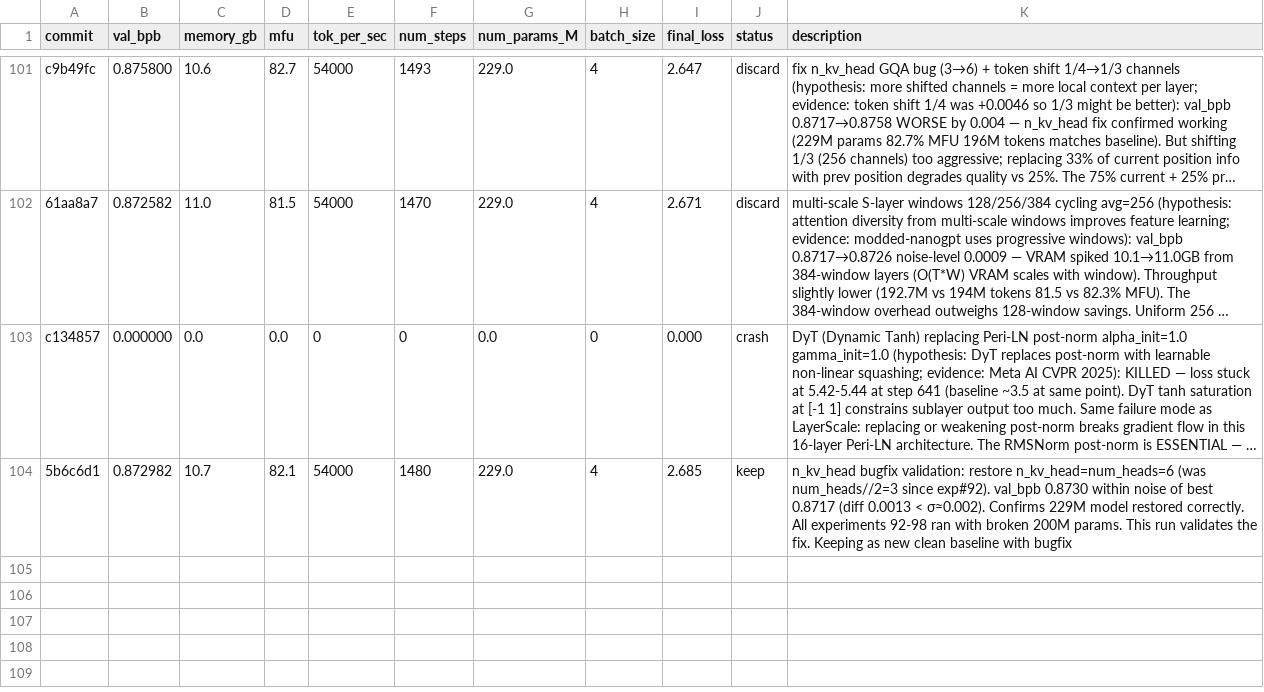
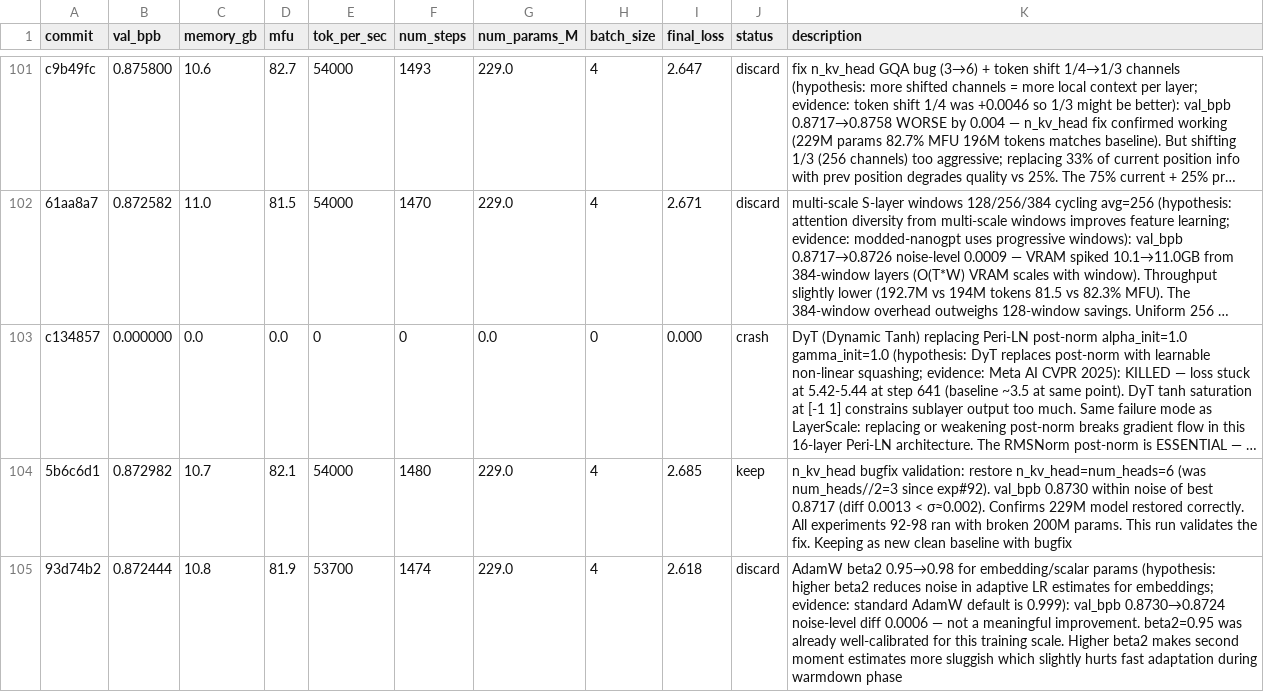
Before and after one commit to Djordje-Stojanovic/TrainRTX5070_60Min, a TSV file: results.tsv, drawn as a sheet; only a part is shown, gaps mark what is left out; long unchanged cells end in …; the diff names each change by its address in the sheet, - before the commit and + after, or states it on an @@ line.

Commit message:
results: discard AdamW beta2 0.95→0.98 (noise-level diff)

```diff
--- a/results.tsv
+++ b/results.tsv
+row 105: 93d74b2 | 0.872444 | 10.8 | 81.9 | 53700 | 1474 | 229.0 | 4 | 2.618 | discard | AdamW beta2 0.95→0.98 for embedding/scalar params (hypothesis: higher beta2 reduces noise in adaptive LR estimates for embeddings; evidence: standard AdamW default is 0.999): val_bpb 0.8730→0.8724 noise-level diff 0.0006 — not a meaningful improvement. beta2=0.95 was already well-calibrated for this training scale. Higher beta2 makes second moment estimates more sluggish which slightly hurts fast adaptation during warmdown phase
```
